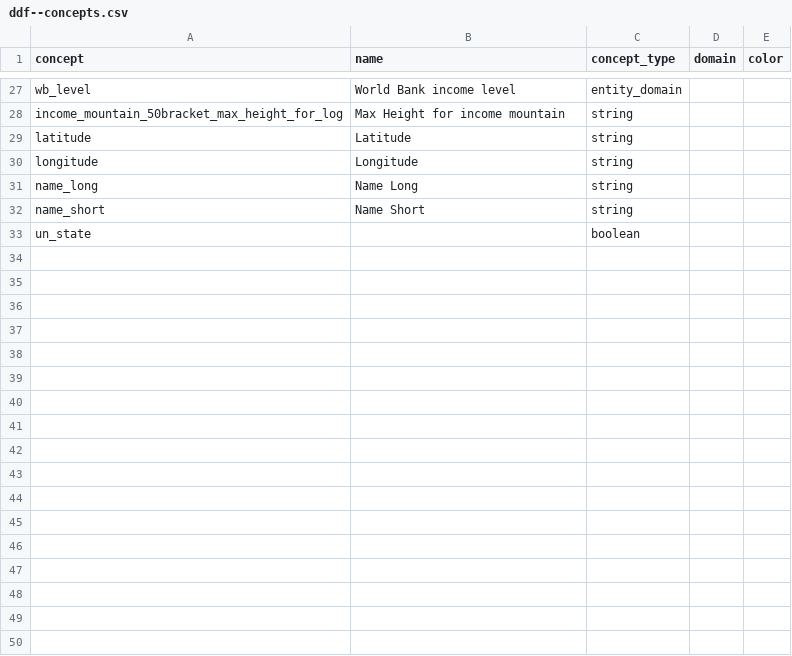
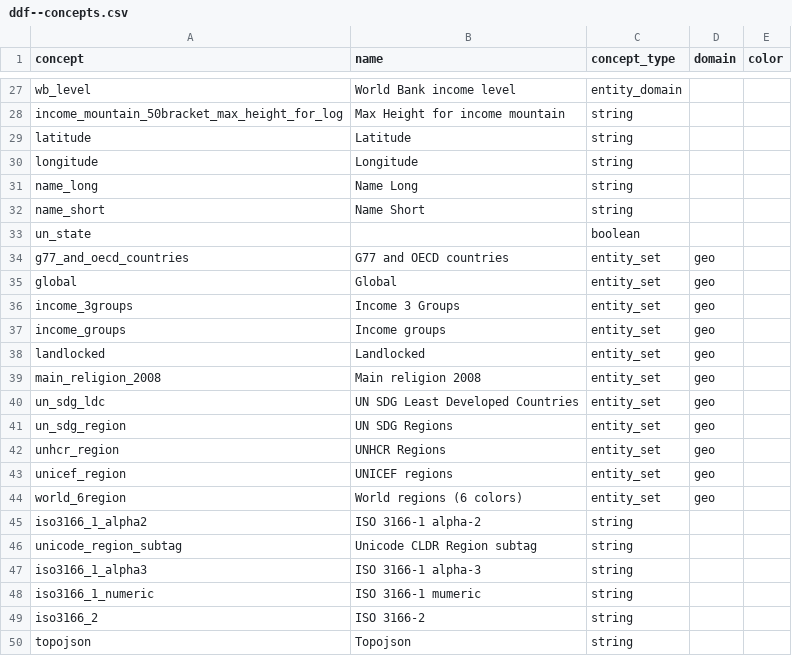
Before and after one commit to open-numbers/ddf--worldbank--povcalnet, a CSV file: ddf--concepts.csv, drawn as a sheet; only a part is shown, gaps mark what is left out.

Commit message:
add all entity sets from open-numbers and add max heights for them

```diff
--- a/ddf--concepts.csv
+++ b/ddf--concepts.csv
@@ -33 +33,18 @@ name_short,Name Short,string,,
 un_state,,boolean,,
+g77_and_oecd_countries,G77 and OECD countries,entity_set,geo,
+global,Global,entity_set,geo,
+income_3groups,Income 3 Groups,entity_set,geo,
+income_groups,Income groups,entity_set,geo,
+landlocked,Landlocked,entity_set,geo,
+main_religion_2008,Main religion 2008,entity_set,geo,
+un_sdg_ldc,UN SDG Least Developed Countries,entity_set,geo,
+un_sdg_region,UN SDG Regions,entity_set,geo,
+unhcr_region,UNHCR Regions,entity_set,geo,
+unicef_region,UNICEF regions,entity_set,geo,
+world_6region,World regions (6 colors),entity_set,geo,
+iso3166_1_alpha2,ISO 3166-1 alpha-2,string,,
+unicode_region_subtag,Unicode CLDR Region subtag,string,,
+iso3166_1_alpha3,ISO 3166-1 alpha-3,string,,
+iso3166_1_numeric,ISO 3166-1 mumeric,string,,
+iso3166_2,ISO 3166-2,string,,
+topojson,Topojson,string,,
```
Also changed, not shown: 14 other files.
